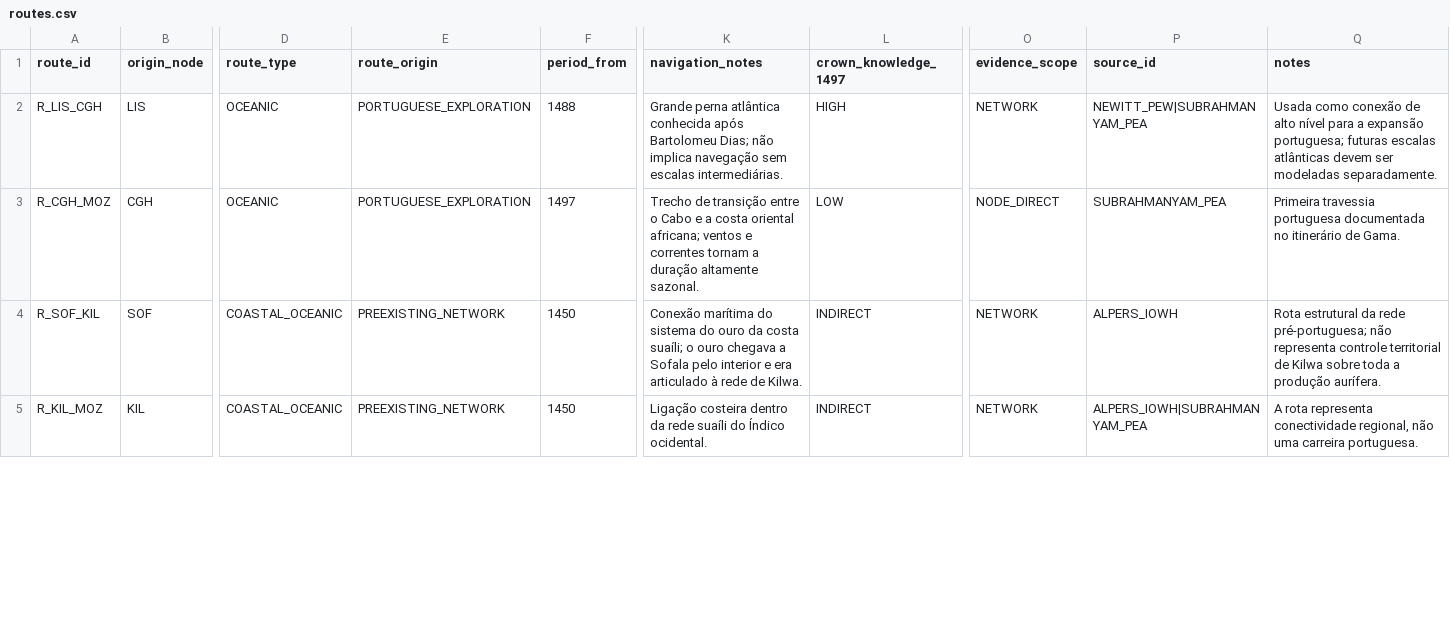
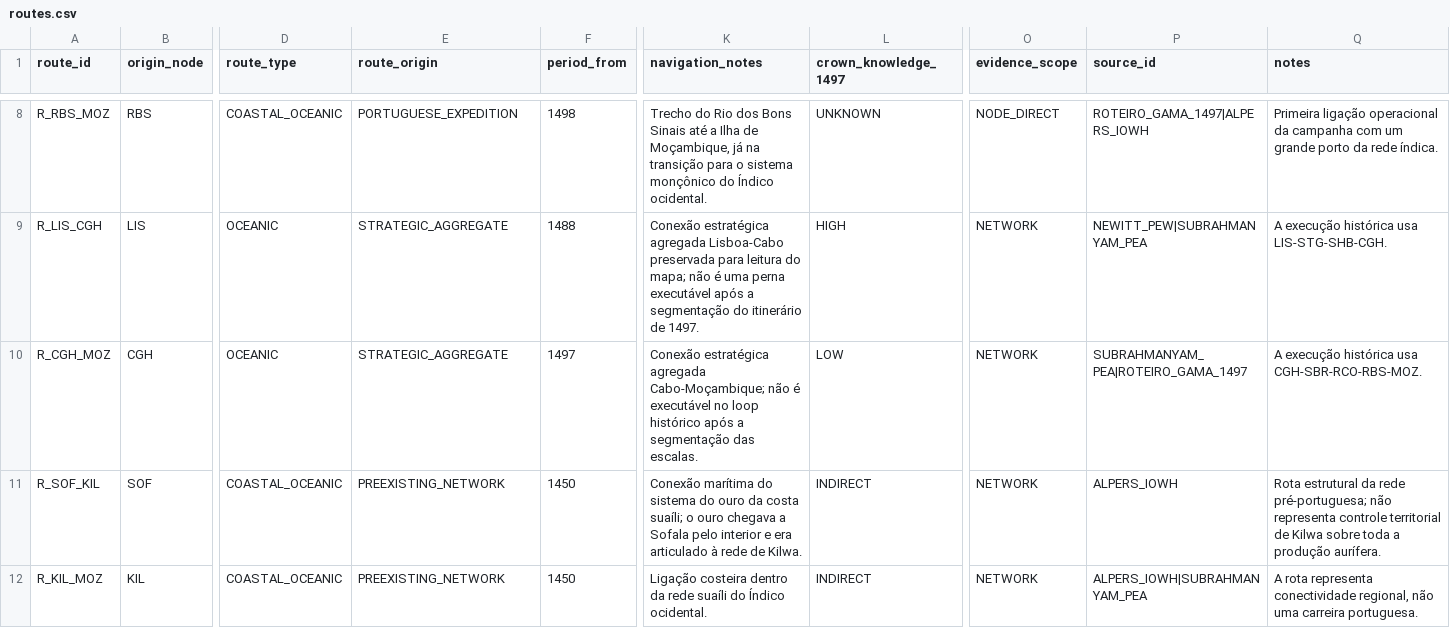
Before and after one commit to hilaliskandar/quintoimperio, a CSV file: data/routes.csv, drawn as a sheet; only a part is shown, gaps mark what is left out; addresses are those after the commit; rows hold the shown columns only; the diff covers the shown part only; the diff names each change by its address in the sheet, - before the commit and + after, or states it on an @@ line.

Commit message:
Segment Gama outward itinerary into operational legs

```diff
--- a/data/routes.csv
+++ b/data/routes.csv
+row 8: R_RBS_MOZ | RBS | COASTAL_OCEANIC | PORTUGUESE_EXPEDITION | 1498 | Trecho do Rio dos Bons Sinais até a Ilha de Moçambique, já na transição para o sistema monçônico do Índico ocidental. | UNKNOWN | NODE_DIRECT | ROTEIRO_GAMA_1497|ALPERS_IOWH | Primeira ligação operacional da campanha com um grande porto da rede índica.
-E9:E10 (route_origin): PORTUGUESE_EXPLORATION
+E9:E10 (route_origin): STRATEGIC_AGGREGATE
-K9 (navigation_notes): Grande perna atlântica conhecida após Bartolomeu Dias; não implica navegação sem escalas intermediárias.
+K9 (navigation_notes): Conexão estratégica agregada Lisboa-Cabo preservada para leitura do mapa; não é uma perna executável após a segmentação do itinerário de 1497.
-Q9 (notes): Usada como conexão de alto nível para a expansão portuguesa; futuras escalas atlânticas devem ser modeladas separadamente.
+Q9 (notes): A execução histórica usa LIS-STG-SHB-CGH.
-K10 (navigation_notes): Trecho de transição entre o Cabo e a costa oriental africana; ventos e correntes tornam a duração altamente sazonal.
+K10 (navigation_notes): Conexão estratégica agregada Cabo-Moçambique; não é executável no loop histórico após a segmentação das escalas.
-O10 (evidence_scope): NODE_DIRECT
+O10 (evidence_scope): NETWORK
-P10 (source_id): SUBRAHMANYAM_PEA
+P10 (source_id): SUBRAHMANYAM_PEA|ROTEIRO_GAMA_1497
-Q10 (notes): Primeira travessia portuguesa documentada no itinerário de Gama.
+Q10 (notes): A execução histórica usa CGH-SBR-RCO-RBS-MOZ.
```
Also changed, not shown: 6 added rows and 2 edited cells elsewhere in this file.
